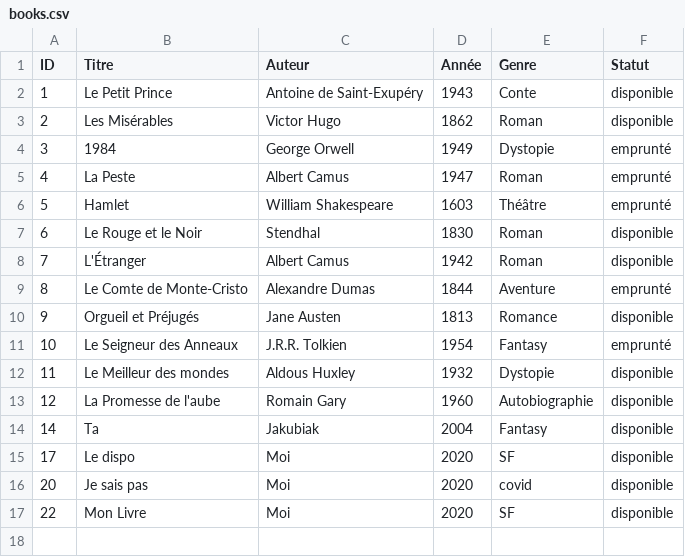
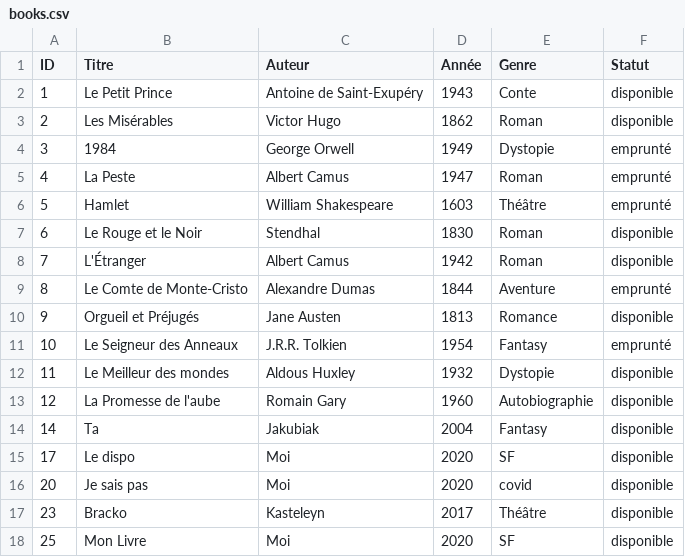
Before and after one commit to TheThe1815/SAE_SHELL, a CSV file: books.csv, drawn as a sheet.

```diff
--- a/books.csv
+++ b/books.csv
@@ -16,2 +16,3 @@ ID,Titre,Auteur,Année,Genre,Statut
 20,Je sais pas,Moi,2020,covid,disponible
-22,Mon Livre,Moi,2020,SF,disponible
+23,Bracko,Kasteleyn,2017,Théâtre,disponible
+25,Mon Livre,Moi,2020,SF,disponible
```
Also changed, not shown: 7 other files.
